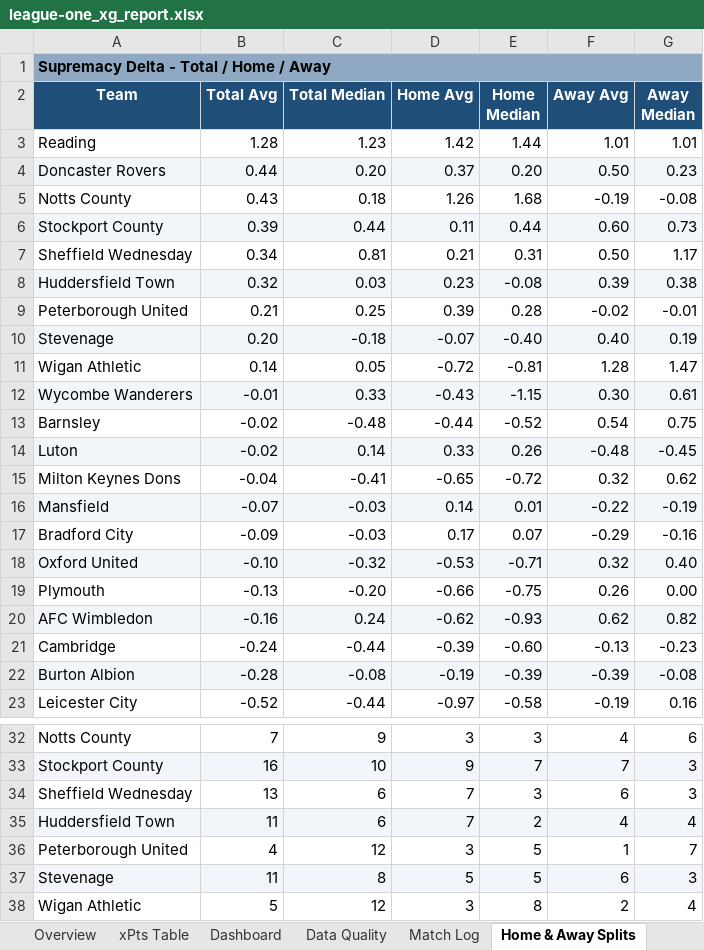
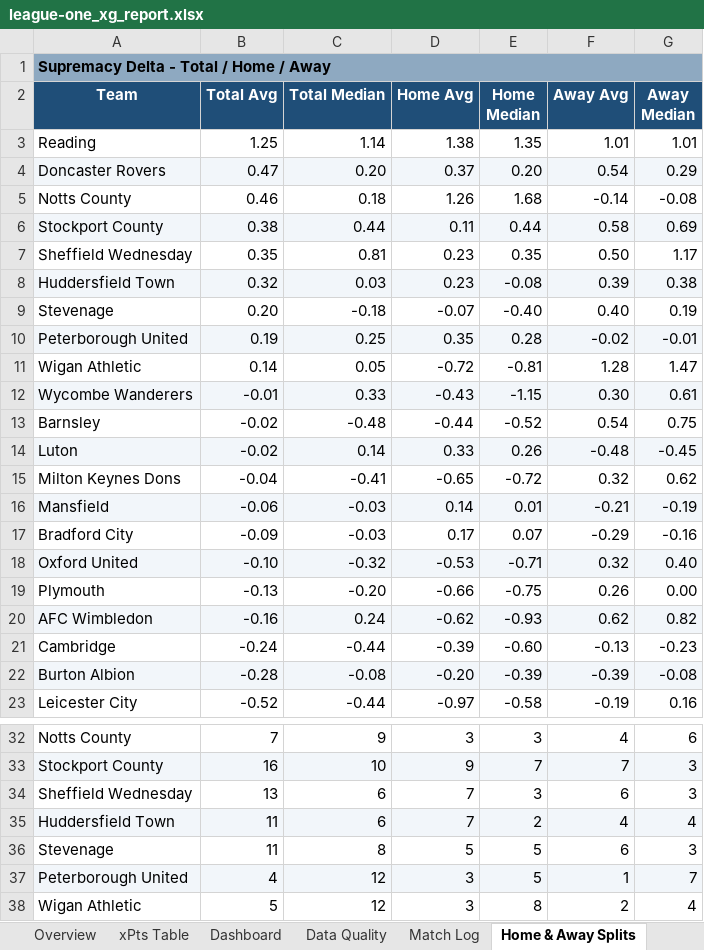
Before and after one commit to boylealert0209/efl-xg-model, an Excel workbook: data/league-one_xg_report.xlsx, sheet Home & Away Splits, drawn as a sheet; only a part is shown, gaps mark what is left out; values as stored, in another font and other column widths than the file's, no borders; conditional formats not drawn; removed rows and columns are numbered as before the commit, all else as after; the diff names each change by its address in the sheet, - before the commit and + after, or states it on an @@ line.

```diff
--- a/data/league-one_xg_report.xlsx (sheet Home & Away Splits)
+++ b/data/league-one_xg_report.xlsx (sheet Home & Away Splits)
-B3 (Total Avg): 1.28
+B3 (Total Avg): 1.25
-C3 (Total Median): 1.23
+C3 (Total Median): 1.14
-D3 (Home Avg): 1.42
+D3 (Home Avg): 1.38
-E3 (Home Median): 1.44
+E3 (Home Median): 1.35
-B4 (Total Avg): 0.44
+B4 (Total Avg): 0.47
-F4 (Away Avg): 0.50
+F4 (Away Avg): 0.54
-G4 (Away Median): 0.23
+G4 (Away Median): 0.29
-B5 (Total Avg): 0.43
+B5 (Total Avg): 0.46
-F5 (Away Avg): -0.19
+F5 (Away Avg): -0.14
-B6 (Total Avg): 0.39
+B6 (Total Avg): 0.38
-F6 (Away Avg): 0.60
+F6 (Away Avg): 0.58
-G6 (Away Median): 0.73
+G6 (Away Median): 0.69
-B7 (Total Avg): 0.34
+B7 (Total Avg): 0.35
-D7 (Home Avg): 0.21
+D7 (Home Avg): 0.23
-E7 (Home Median): 0.31
+E7 (Home Median): 0.35
-row 9: Peterborough United | 0.21 | 0.25 | 0.39 | 0.28 | -0.02 | -0.01
-A9:G9 fill: #F2F6FA
+A9:G9 fill: none
+row 10: Peterborough United | 0.19 | 0.25 | 0.35 | 0.28 | -0.02 | -0.01
-B16 (Total Avg): -0.07
+B16 (Total Avg): -0.06
-F16 (Away Avg): -0.22
+F16 (Away Avg): -0.21
-D22 (Home Avg): -0.19
+D22 (Home Avg): -0.20
@@ row 37 moved to row 36: Stevenage @@
-A37:G37 fill: none
+A37:G37 fill: #F2F6FA
```
Also changed, not shown: sheet Upcoming Fixtures, sheet Match Log, sheet Mansfield, sheet Notts County, sheet Peterborough United, sheet Doncaster Rovers, 26 more sheets, 5 other files.
